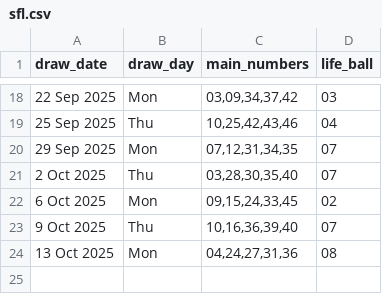
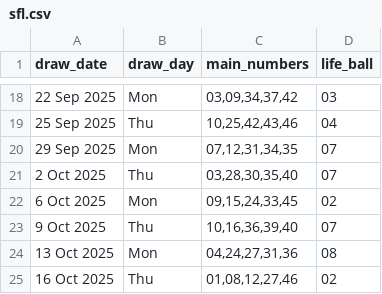
Before and after one commit to Kwill3/lottery_historical_data, a CSV file: data/derived-csv/sfl.csv, drawn as a sheet; only a part is shown, gaps mark what is left out; the diff names each change by its address in the sheet, - before the commit and + after, or states it on an @@ line.

```diff
--- a/data/derived-csv/sfl.csv
+++ b/data/derived-csv/sfl.csv
+row 25: 16 Oct 2025 | Thu | 01,08,12,27,46 | 02
```
